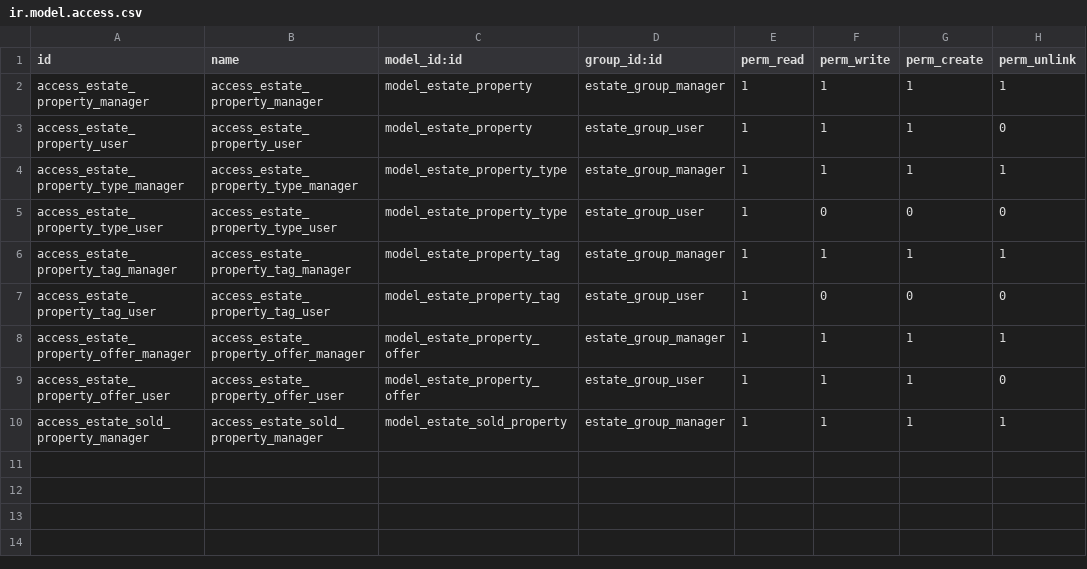
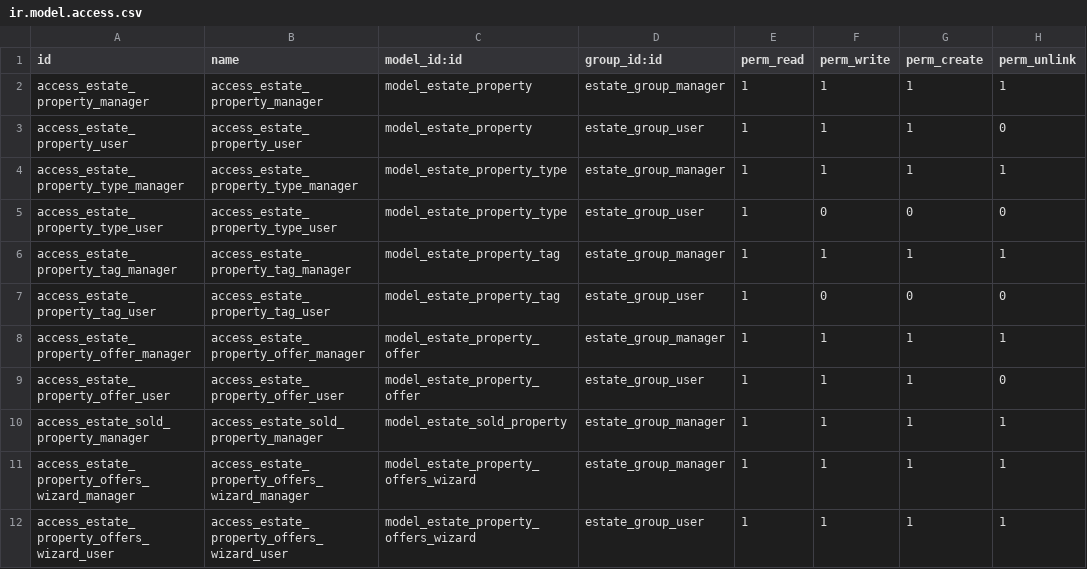
Before and after one commit to prra-odoo/odoo-training-2023, a CSV file: real_estate/security/ir.model.access.csv, drawn as a sheet; the diff names each change by its address in the sheet, - before the commit and + after, or states it on an @@ line.

Commit message:
[IMP] real_estate: User can add Offers in multiple properties using wizard
Created a Wizard 'Add Offer' in List view of estate_property. So user can select
multiple offer at a time and add a offer into it.

```diff
--- a/real_estate/security/ir.model.access.csv
+++ b/real_estate/security/ir.model.access.csv
+row 11: access_estate_property_offers_wizard_manager | access_estate_property_offers_wizard_manager | model_estate_property_offers_wizard | estate_group_manager | 1 | 1 | 1 | 1
+row 12: access_estate_property_offers_wizard_user | access_estate_property_offers_wizard_user | model_estate_property_offers_wizard | estate_group_user | 1 | 1 | 1 | 1
```
Also changed, not shown: 6 other files.
